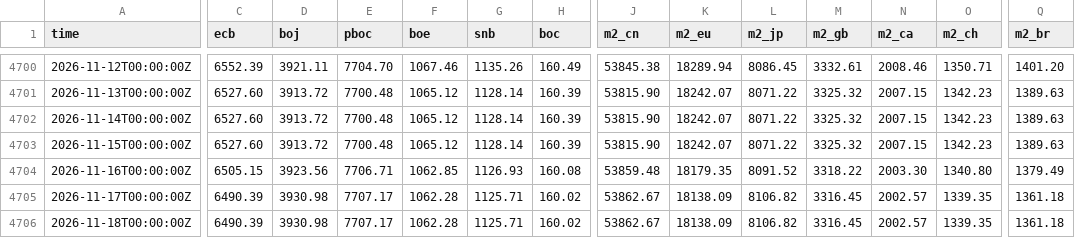
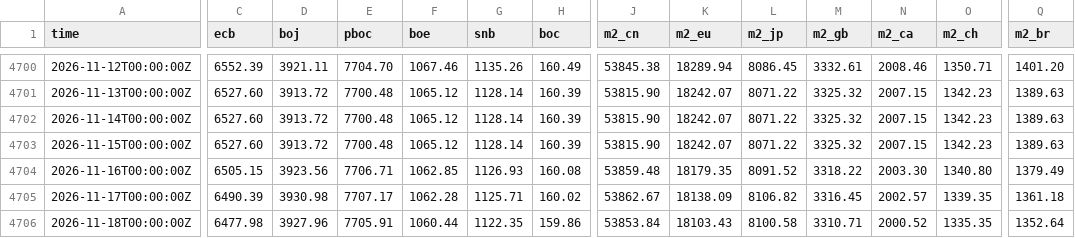
Before and after one commit to GnocchisCrypto/gnl-liquidity-data, a CSV file: gnl.csv, drawn as a sheet; only a part is shown, gaps mark what is left out; the diff names each change by its address in the sheet, - before the commit and + after, or states it on an @@ line.

```diff
--- a/gnl.csv
+++ b/gnl.csv
-C4706 (ecb): 6490.39
+C4706 (ecb): 6477.98
-D4706 (boj): 3930.98
+D4706 (boj): 3927.96
-E4706 (pboc): 7707.17
+E4706 (pboc): 7705.91
-F4706 (boe): 1062.28
+F4706 (boe): 1060.44
-G4706 (snb): 1125.71
+G4706 (snb): 1122.35
-H4706 (boc): 160.02
+H4706 (boc): 159.86
-J4706 (m2_cn): 53862.67
+J4706 (m2_cn): 53853.84
-K4706 (m2_eu): 18138.09
+K4706 (m2_eu): 18103.43
-L4706 (m2_jp): 8106.82
+L4706 (m2_jp): 8100.58
-M4706 (m2_gb): 3316.45
+M4706 (m2_gb): 3310.71
-N4706 (m2_ca): 2002.57
+N4706 (m2_ca): 2000.52
-O4706 (m2_ch): 1339.35
+O4706 (m2_ch): 1335.35
-Q4706 (m2_br): 1361.18
+Q4706 (m2_br): 1352.64
```
Also changed, not shown: 1 other file.
